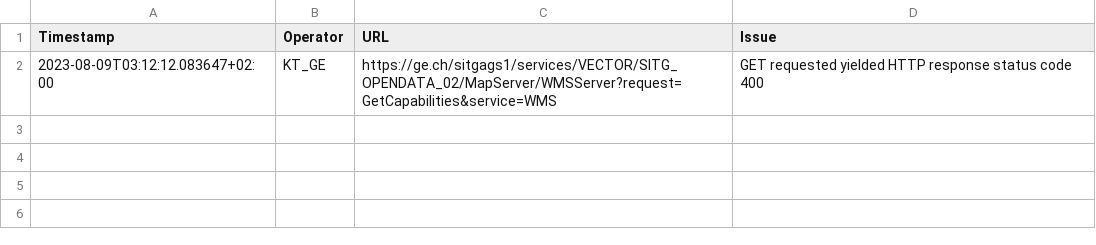
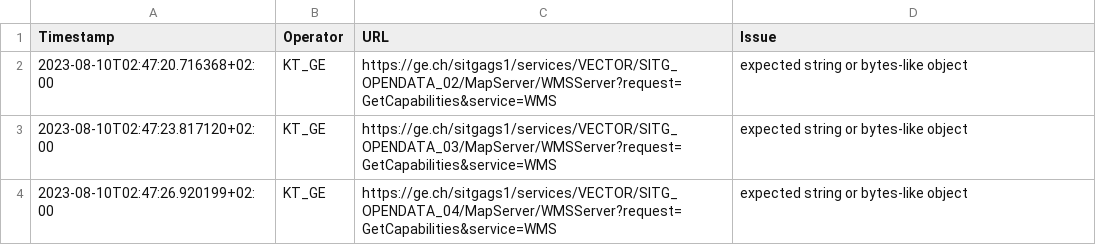
Before and after one commit to FHNW-IVGI/Geoharvester, a CSV file: scraper/tools/KT_GE_errors.csv, drawn as a sheet.

Commit message:
Scraper done

```diff
--- a/scraper/tools/KT_GE_errors.csv
+++ b/scraper/tools/KT_GE_errors.csv
@@ -1,2 +1,4 @@
 Timestamp,Operator,URL,Issue
-2023-08-09T03:12:12.083647+02:00,KT_GE,https://ge.ch/sitgags1/services/VECTOR/SITG_OPENDATA_02/MapServer/WMSServer?request=GetCapabilities&service=WMS,"GET requested yielded HTTP response status code 400"
+2023-08-10T02:47:20.716368+02:00,KT_GE,https://ge.ch/sitgags1/services/VECTOR/SITG_OPENDATA_02/MapServer/WMSServer?request=GetCapabilities&service=WMS,"expected string or bytes-like object"
+2023-08-10T02:47:23.817120+02:00,KT_GE,https://ge.ch/sitgags1/services/VECTOR/SITG_OPENDATA_03/MapServer/WMSServer?request=GetCapabilities&service=WMS,"expected string or bytes-like object"
+2023-08-10T02:47:26.920199+02:00,KT_GE,https://ge.ch/sitgags1/services/VECTOR/SITG_OPENDATA_04/MapServer/WMSServer?request=GetCapabilities&service=WMS,"expected string or bytes-like object"
```
Also changed, not shown: scraper/tools/KT_BL_errors.csv, scraper/tools/KT_FR_errors.csv, 4 other files.
